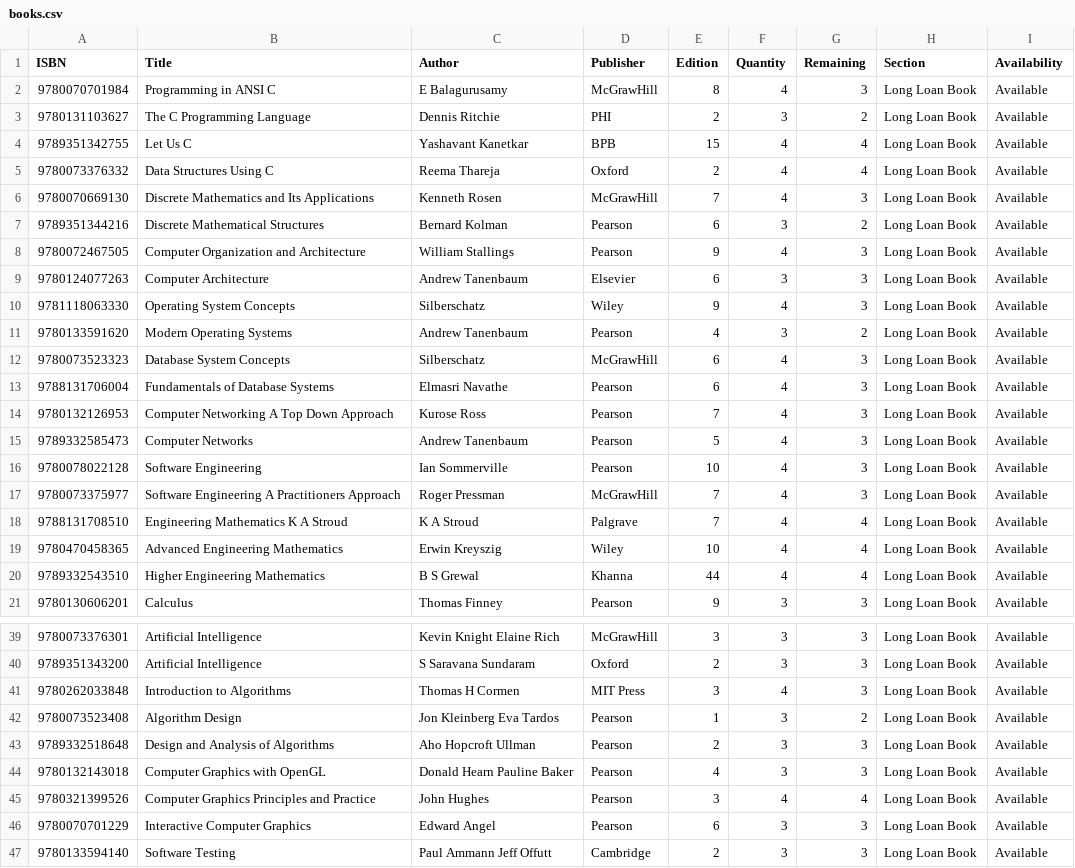
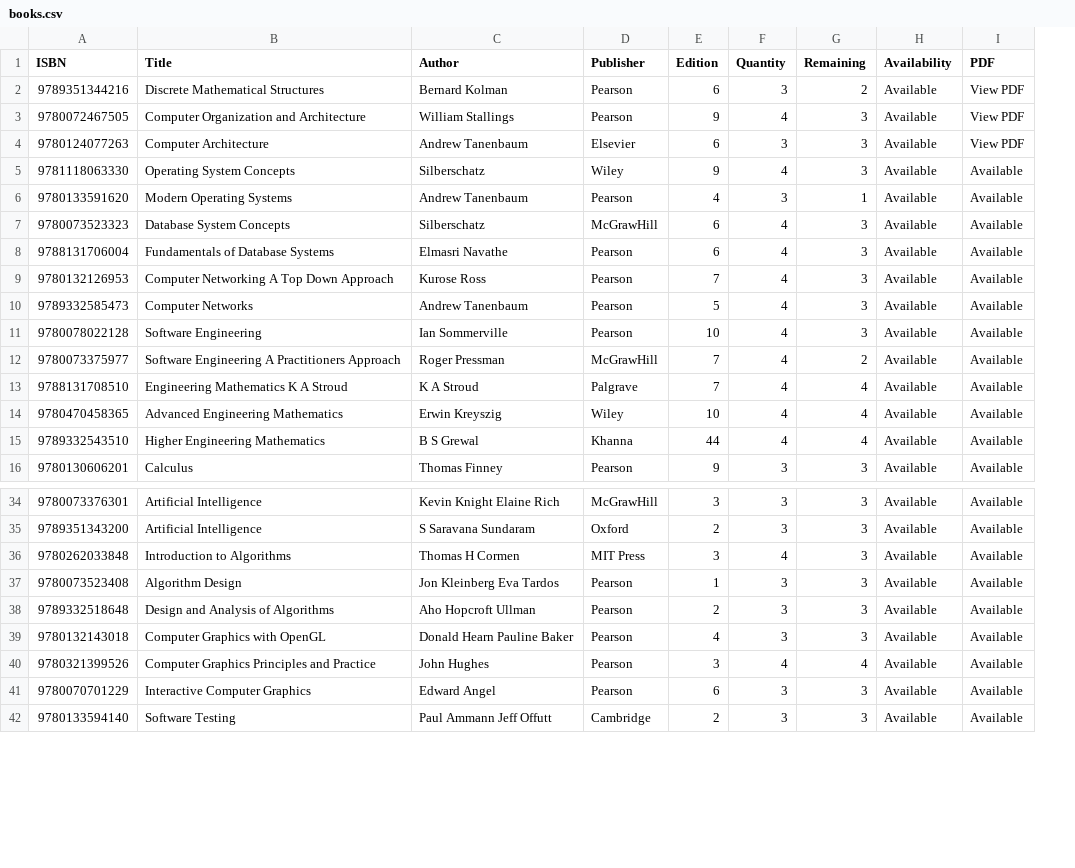
Before and after one commit to mehrinnasa/LibraryManagementSystem, a CSV file: data/books.csv, drawn as a sheet; only a part is shown, gaps mark what is left out; removed rows and columns are numbered as before the commit, all else as after; the diff names each change by its address in the sheet, - before the commit and + after, or states it on an @@ line.

Commit message:
issueBooksController updated

```diff
--- a/data/books.csv
+++ b/data/books.csv
-column H (Section), rows 7-21: all Long Loan Book; rows 39-47: all Long Loan Book
+column I (PDF), rows 2-16: View PDF | View PDF | View PDF | Available | Available | Available | Available | Available | Available | Available | Available | Available | Available | Available | Available; rows 34-42: all Available
-row 2: 9780070701984 | Programming in ANSI C | E Balagurusamy | McGrawHill | 8 | 4 | 3 | Long Loan Book | Available
-row 3: 9780131103627 | The C Programming Language | Dennis Ritchie | PHI | 2 | 3 | 2 | Long Loan Book | Available
-row 4: 9789351342755 | Let Us C | Yashavant Kanetkar | BPB | 15 | 4 | 4 | Long Loan Book | Available
-row 5: 9780073376332 | Data Structures Using C | Reema Thareja | Oxford | 2 | 4 | 4 | Long Loan Book | Available
-row 6: 9780070669130 | Discrete Mathematics and Its Applications | Kenneth Rosen | McGrawHill | 7 | 4 | 3 | Long Loan Book | Available
-G6 (Remaining): 2
+G6 (Remaining): 1
-G12 (Remaining): 3
+G12 (Remaining): 2
-G37 (Remaining): 2
+G37 (Remaining): 3
```
Also changed, not shown: data/issueBooks.csv, 14 other files.
